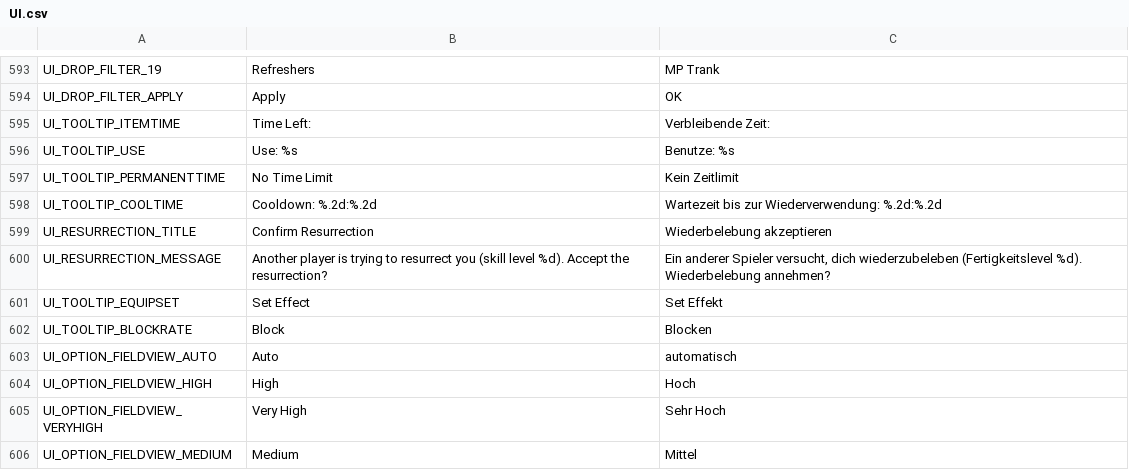
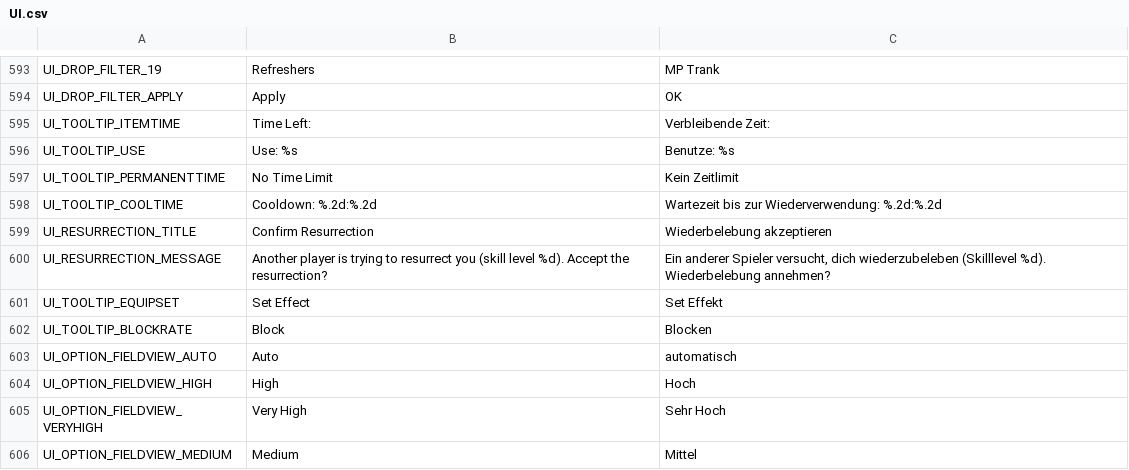
Before and after one commit to Charybdis-Flyff/Flyff-Universe-Translations, a CSV file: German/UI.csv, drawn as a sheet; only a part is shown, gaps mark what is left out.

Commit message:
Fix typo in Skilllevel

```diff
--- a/German/UI.csv
+++ b/German/UI.csv
@@ -599,3 +599,3 @@ UI_TOOLTIP_COOLTIME,Cooldown: %.2d:%.2d,Wartezeit bis zur Wiederverwendung: %.2d
 UI_RESURRECTION_TITLE,Confirm Resurrection,Wiederbelebung akzeptieren
-UI_RESURRECTION_MESSAGE,Another player is trying to resurrect you (skill level %d). Accept the resurrection?,"Ein anderer Spieler versucht, dich wiederzubeleben (Fertigkeitslevel %d). Wiederbelebung annehmen?"
+UI_RESURRECTION_MESSAGE,Another player is trying to resurrect you (skill level %d). Accept the resurrection?,"Ein anderer Spieler versucht, dich wiederzubeleben (Skilllevel %d). Wiederbelebung annehmen?"
 UI_TOOLTIP_EQUIPSET,Set Effect,Set Effekt
```
